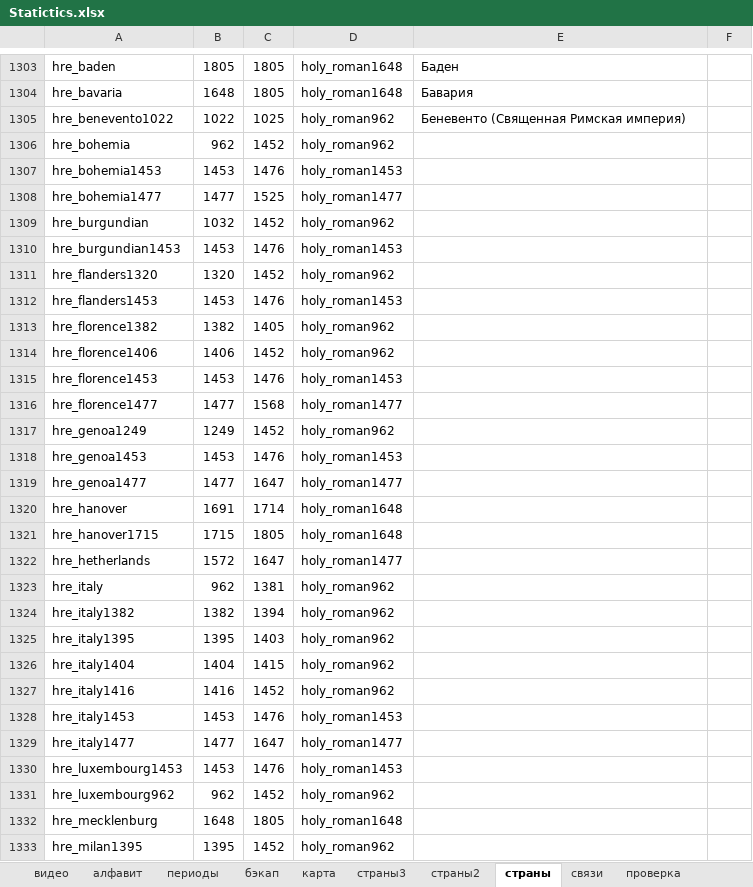
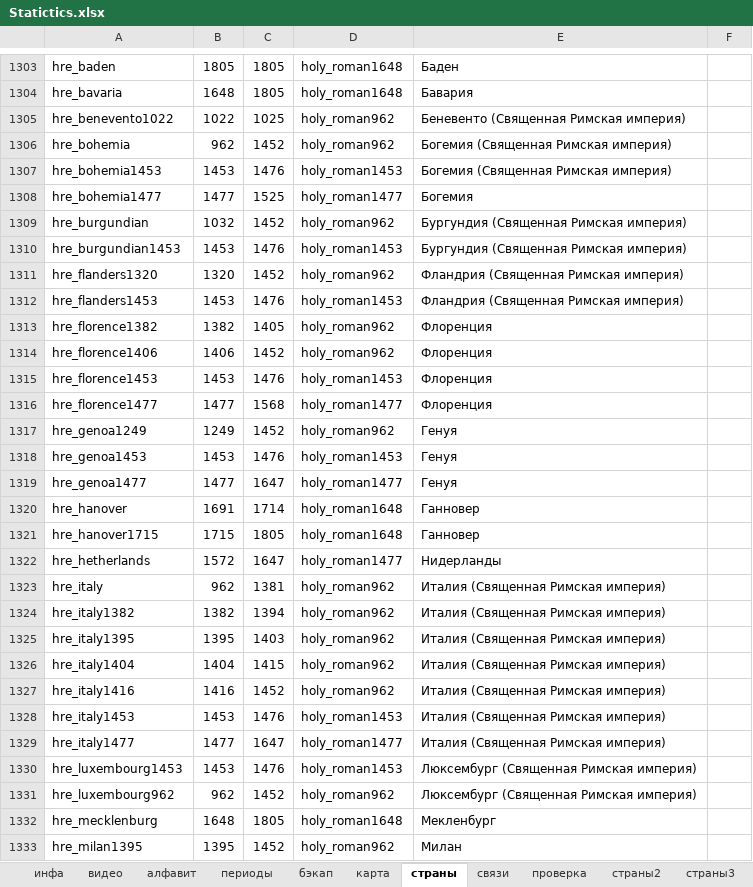
Before and after one commit to Teokonor/Redroom_maps, an Excel workbook: Statictics.xlsx, sheet страны, drawn as a sheet; only a part is shown, gaps mark what is left out; values as stored, in another font and other column widths than the file's, no borders; the diff covers the shown part only; the diff names each change by its address in the sheet, - before the commit and + after, or states it on an @@ line.

```diff
--- a/Statictics.xlsx (sheet страны)
+++ b/Statictics.xlsx (sheet страны)
+sheet tab: инфа
@@ sheet tab order changed: инфа | видео | алфавит | периоды | бэкап | карта | страны | связи | проверка | страны2 | страны3 @@
-E1306:E1307: (empty)
+E1306:E1307: Богемия (Священная Римская империя)
-E1308: (empty)
+E1308: Богемия
-E1309:E1310: (empty)
+E1309:E1310: Бургундия (Священная Римская империя)
-E1311:E1312: (empty)
+E1311:E1312: Фландрия (Священная Римская империя)
-E1313:E1316: (empty)
+E1313:E1316: Флоренция
-E1317:E1319: (empty)
+E1317:E1319: Генуя
-E1320:E1321: (empty)
+E1320:E1321: Ганновер
-E1322: (empty)
+E1322: Нидерланды
-E1323:E1329: (empty)
+E1323:E1329: Италия (Священная Римская империя)
-E1330:E1331: (empty)
+E1330:E1331: Люксембург (Священная Римская империя)
-E1332: (empty)
+E1332: Мекленбург
-E1333: (empty)
+E1333: Милан
```
Also changed, not shown: 66 edited cells and cell formats elsewhere in this sheet, sheet видео, sheet периоды, 8 other files.
